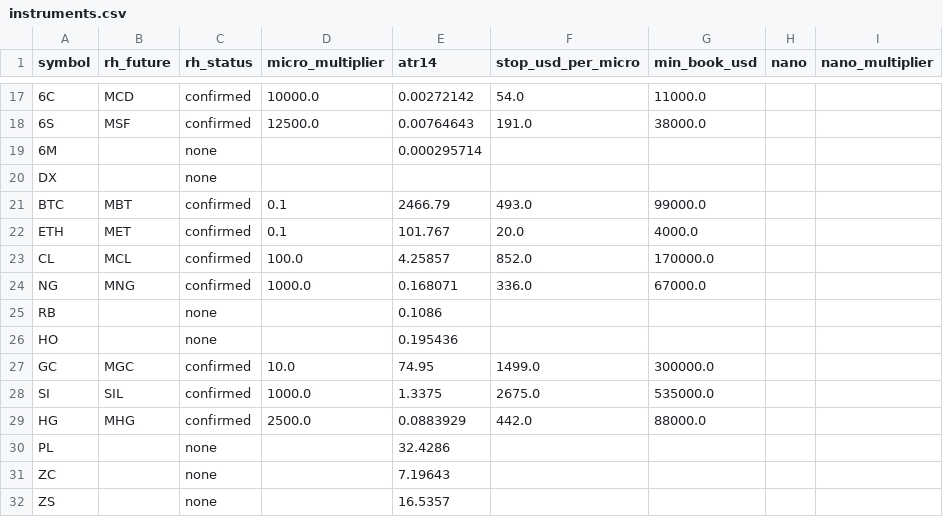
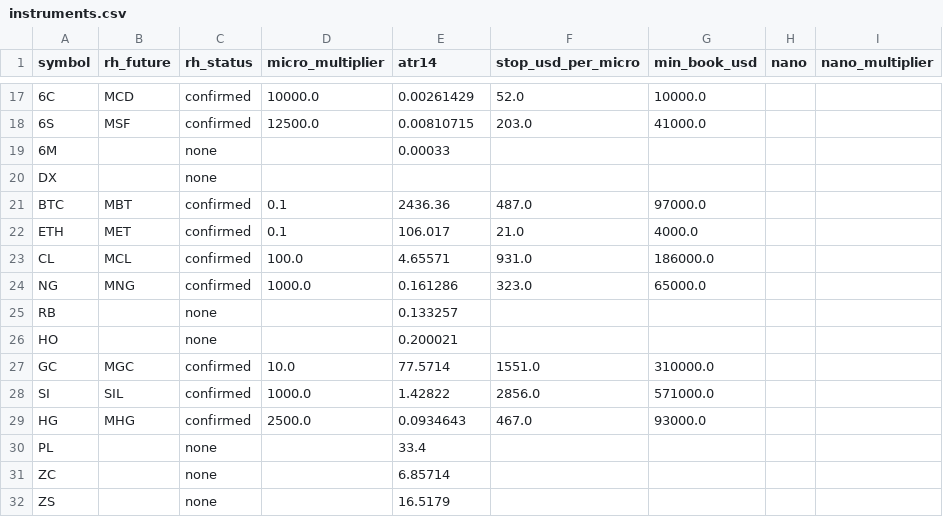
Before and after one commit to michaelkofman1-ui/Options-snapshots, a CSV file: data/derived/instruments.csv, drawn as a sheet; only a part is shown, gaps mark what is left out; the diff covers the shown part only; the diff names each change by its address in the sheet, - before the commit and + after, or states it on an @@ line.

```diff
--- a/data/derived/instruments.csv
+++ b/data/derived/instruments.csv
-E17 (atr14): 0.00272142
+E17 (atr14): 0.00261429
-F17 (stop_usd_per_micro): 54.0
+F17 (stop_usd_per_micro): 52.0
-G17 (min_book_usd): 11000.0
+G17 (min_book_usd): 10000.0
-E18 (atr14): 0.00764643
+E18 (atr14): 0.00810715
-F18 (stop_usd_per_micro): 191.0
+F18 (stop_usd_per_micro): 203.0
-G18 (min_book_usd): 38000.0
+G18 (min_book_usd): 41000.0
-E19 (atr14): 0.000295714
+E19 (atr14): 0.00033
-E21 (atr14): 2466.79
+E21 (atr14): 2436.36
-F21 (stop_usd_per_micro): 493.0
+F21 (stop_usd_per_micro): 487.0
-G21 (min_book_usd): 99000.0
+G21 (min_book_usd): 97000.0
-E22 (atr14): 101.767
+E22 (atr14): 106.017
-F22 (stop_usd_per_micro): 20.0
+F22 (stop_usd_per_micro): 21.0
-E23 (atr14): 4.25857
+E23 (atr14): 4.65571
-F23 (stop_usd_per_micro): 852.0
+F23 (stop_usd_per_micro): 931.0
-G23 (min_book_usd): 170000.0
+G23 (min_book_usd): 186000.0
-E24 (atr14): 0.168071
+E24 (atr14): 0.161286
-F24 (stop_usd_per_micro): 336.0
+F24 (stop_usd_per_micro): 323.0
-G24 (min_book_usd): 67000.0
+G24 (min_book_usd): 65000.0
-E25 (atr14): 0.1086
+E25 (atr14): 0.133257
-E26 (atr14): 0.195436
+E26 (atr14): 0.200021
-E27 (atr14): 74.95
+E27 (atr14): 77.5714
-F27 (stop_usd_per_micro): 1499.0
+F27 (stop_usd_per_micro): 1551.0
-G27 (min_book_usd): 300000.0
+G27 (min_book_usd): 310000.0
-E28 (atr14): 1.3375
+E28 (atr14): 1.42822
-F28 (stop_usd_per_micro): 2675.0
+F28 (stop_usd_per_micro): 2856.0
-G28 (min_book_usd): 535000.0
+G28 (min_book_usd): 571000.0
-E29 (atr14): 0.0883929
+E29 (atr14): 0.0934643
-F29 (stop_usd_per_micro): 442.0
+F29 (stop_usd_per_micro): 467.0
-G29 (min_book_usd): 88000.0
+G29 (min_book_usd): 93000.0
-E30 (atr14): 32.4286
+E30 (atr14): 33.4
-E31 (atr14): 7.19643
+E31 (atr14): 6.85714
-E32 (atr14): 16.5357
+E32 (atr14): 16.5179
```
Also changed, not shown: 42 edited cells elsewhere in this file, data/derived/crowding/latest.csv.
